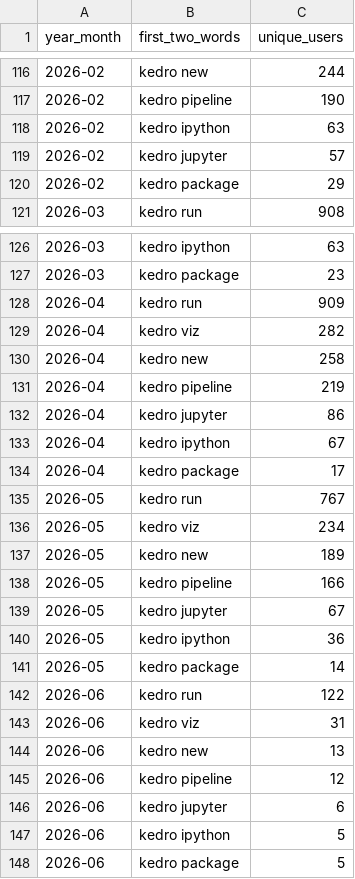
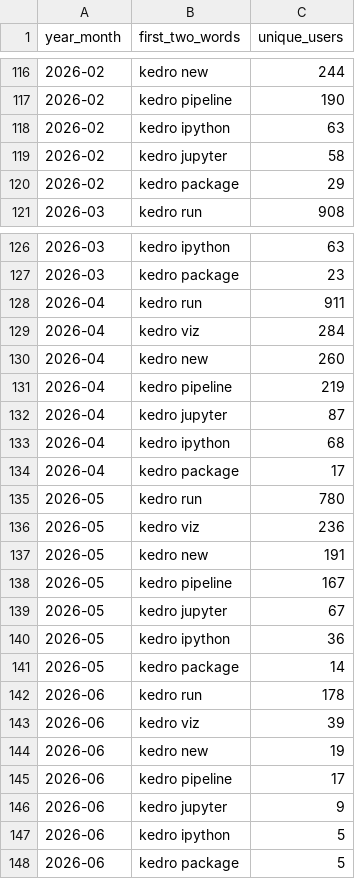
Before and after one commit to kedro-org/kedro-pycafe-data, a CSV file: data/02_intermediate/kedro_commands_mau.csv, drawn as a sheet; only a part is shown, gaps mark what is left out.

```diff
--- a/data/02_intermediate/kedro_commands_mau.csv
+++ b/data/02_intermediate/kedro_commands_mau.csv
@@ -118,3 +118,3 @@
 "2026-02","kedro ipython",63
-"2026-02","kedro jupyter",57
+"2026-02","kedro jupyter",58
 "2026-02","kedro package",29
@@ -127,13 +127,13 @@
 "2026-03","kedro package",23
-"2026-04","kedro run",909
-"2026-04","kedro viz",282
-"2026-04","kedro new",258
+"2026-04","kedro run",911
+"2026-04","kedro viz",284
+"2026-04","kedro new",260
 "2026-04","kedro pipeline",219
-"2026-04","kedro jupyter",86
-"2026-04","kedro ipython",67
+"2026-04","kedro jupyter",87
+"2026-04","kedro ipython",68
 "2026-04","kedro package",17
-"2026-05","kedro run",767
-"2026-05","kedro viz",234
-"2026-05","kedro new",189
-"2026-05","kedro pipeline",166
+"2026-05","kedro run",780
+"2026-05","kedro viz",236
+"2026-05","kedro new",191
+"2026-05","kedro pipeline",167
 "2026-05","kedro jupyter",67
@@ -141,7 +141,7 @@
 "2026-05","kedro package",14
-"2026-06","kedro run",122
-"2026-06","kedro viz",31
-"2026-06","kedro new",13
-"2026-06","kedro pipeline",12
-"2026-06","kedro jupyter",6
+"2026-06","kedro run",178
+"2026-06","kedro viz",39
+"2026-06","kedro new",19
+"2026-06","kedro pipeline",17
+"2026-06","kedro jupyter",9
 "2026-06","kedro ipython",5
```
Also changed, not shown: data/02_intermediate/cohort_retention.csv, data/02_intermediate/kedro_plugins_mau.csv, 2 other files.
